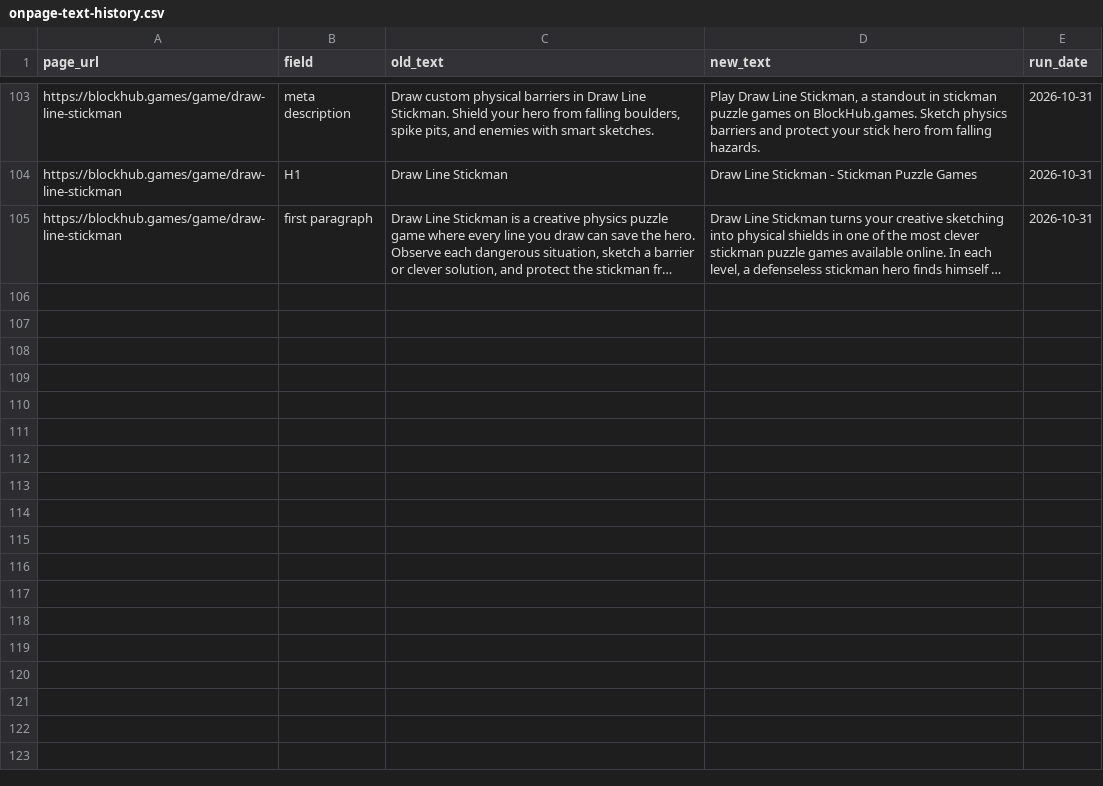
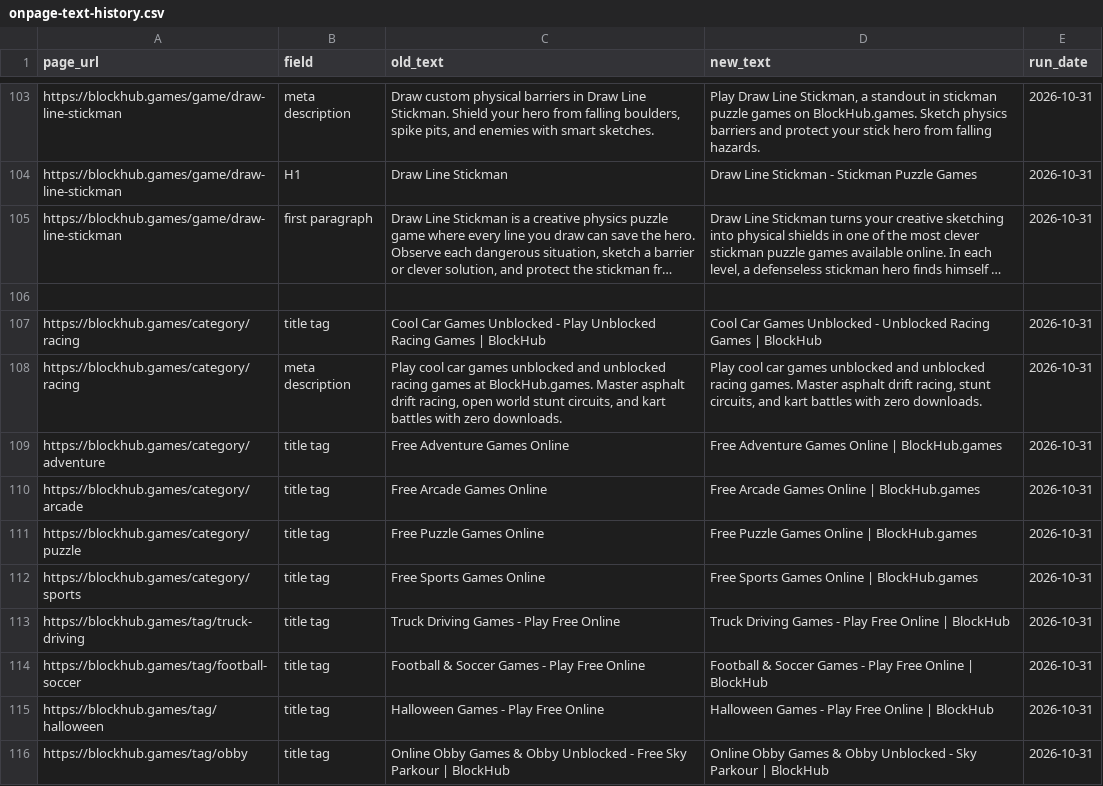
Before and after one commit to Sahil12c5/blockhub.games, a CSV file: reports/seo/onpage-text-history.csv, drawn as a sheet; only a part is shown, gaps mark what is left out; long unchanged cells end in …; the diff covers the shown part only; the diff names each change by its address in the sheet, - before the commit and + after, or states it on an @@ line.

Commit message:
fix(seo): Screaming Frog technical audit fixes for canonicals, titles, descriptions, and headings

```diff
--- a/reports/seo/onpage-text-history.csv
+++ b/reports/seo/onpage-text-history.csv
+row 106: (empty)
+row 107: https://blockhub.games/category/racing | title tag | Cool Car Games Unblocked - Play Unblocked Racing Games | BlockHub | Cool Car Games Unblocked - Unblocked Racing Games | BlockHub | 2026-10-31
+row 108: https://blockhub.games/category/racing | meta description | Play cool car games unblocked and unblocked racing games at BlockHub.games. Master asphalt drift racing, open world stunt circuits, and kart battles with zero downloads. | Play cool car games unblocked and unblocked racing games. Master asphalt drift racing, stunt circuits, and kart battles with zero downloads. | 2026-10-31
+row 109: https://blockhub.games/category/adventure | title tag | Free Adventure Games Online | Free Adventure Games Online | BlockHub.games | 2026-10-31
+row 110: https://blockhub.games/category/arcade | title tag | Free Arcade Games Online | Free Arcade Games Online | BlockHub.games | 2026-10-31
+row 111: https://blockhub.games/category/puzzle | title tag | Free Puzzle Games Online | Free Puzzle Games Online | BlockHub.games | 2026-10-31
+row 112: https://blockhub.games/category/sports | title tag | Free Sports Games Online | Free Sports Games Online | BlockHub.games | 2026-10-31
+row 113: https://blockhub.games/tag/truck-driving | title tag | Truck Driving Games - Play Free Online | Truck Driving Games - Play Free Online | BlockHub | 2026-10-31
+row 114: https://blockhub.games/tag/football-soccer | title tag | Football & Soccer Games - Play Free Online | Football & Soccer Games - Play Free Online | BlockHub | 2026-10-31
+row 115: https://blockhub.games/tag/halloween | title tag | Halloween Games - Play Free Online | Halloween Games - Play Free Online | BlockHub | 2026-10-31
+row 116: https://blockhub.games/tag/obby | title tag | Online Obby Games & Obby Unblocked - Free Sky Parkour | BlockHub | Online Obby Games & Obby Unblocked - Sky Parkour | BlockHub | 2026-10-31
```
Also changed, not shown: 11 added rows elsewhere in this file, 19 other files.
